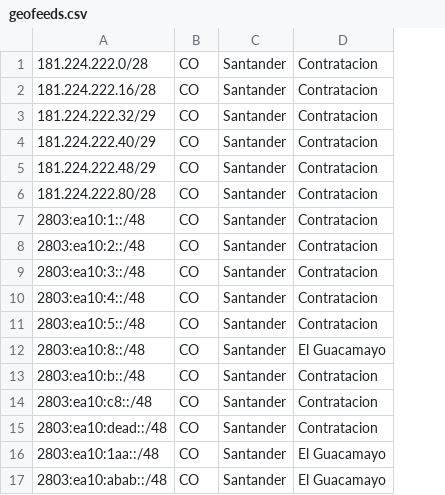
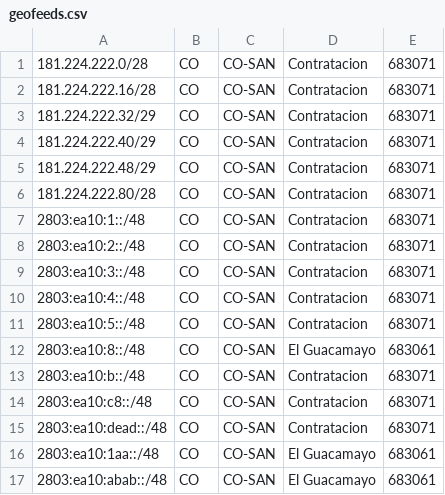
Before and after one commit to CesarCamacho/IPcomSistemasGeofeeds, a CSV file: geofeeds.csv, drawn as a sheet; removed rows and columns are numbered as before the commit, all else as after; the diff names each change by its address in the sheet, - before the commit and + after, or states it on an @@ line.

Commit message:
Modify region names and add identifiers in geofeeds.csv
Updated geofeeds.csv to change region names and add identifiers.

```diff
--- a/geofeeds.csv
+++ b/geofeeds.csv
-column C, rows 1-17: all Santander
+column C, rows 1-17: all CO-SAN
+column E, rows 1-17: 683071 | 683071 | 683071 | 683071 | 683071 | 683071 | 683071 | 683071 | 683071 | 683071 | 683071 | 683061 | 683071 | 683071 | 683071 | 683061 | 683061
```
